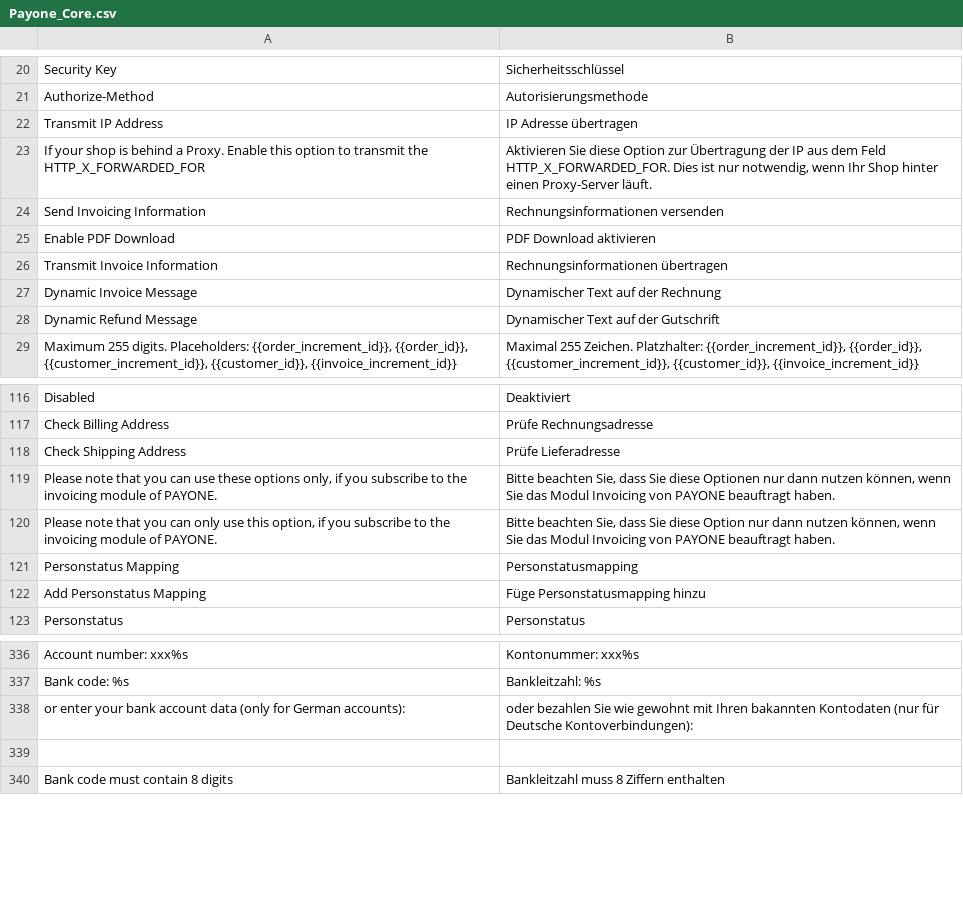
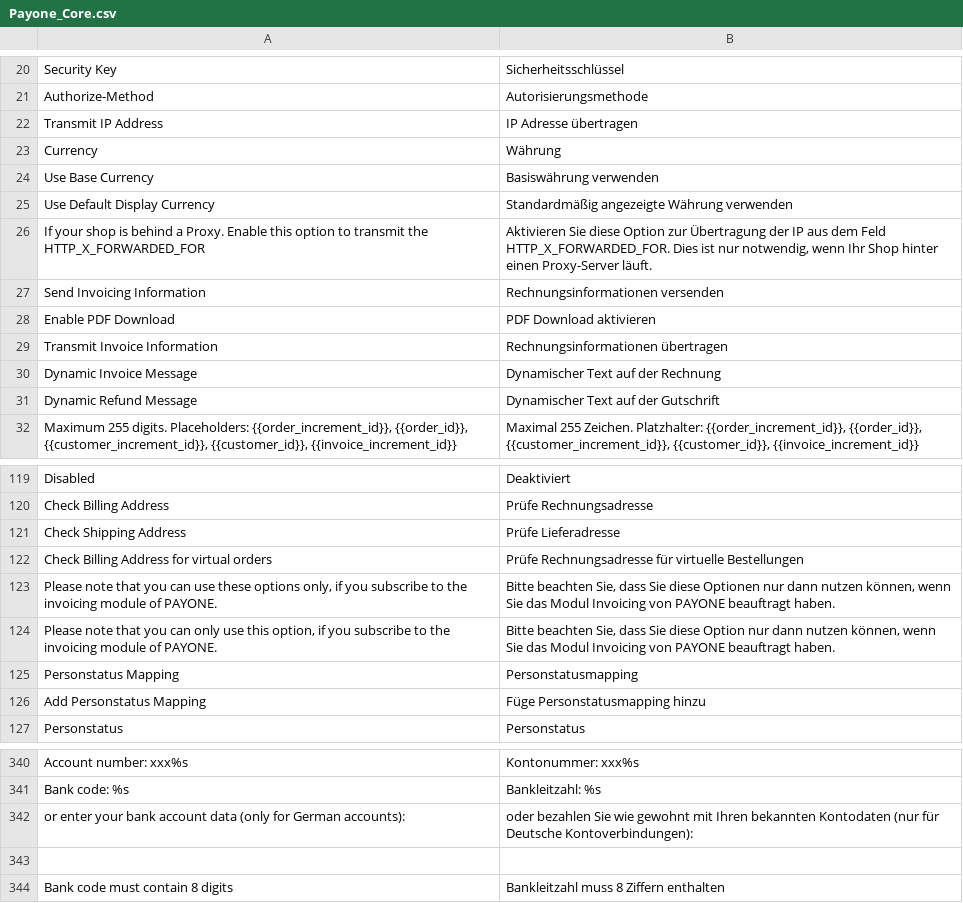
Before and after one commit to quafzi/payone-magento, a CSV file: app/locale/de_DE/Payone_Core.csv, drawn as a sheet; only a part is shown, gaps mark what is left out.

```diff
--- a/app/locale/de_DE/Payone_Core.csv
+++ b/app/locale/de_DE/Payone_Core.csv
@@ -22,2 +22,5 @@
 "Transmit IP Address","IP Adresse übertragen"
+"Currency","Währung"
+"Use Base Currency","Basiswährung verwenden"
+"Use Default Display Currency","Standardmäßig angezeigte Währung verwenden"
 "If your shop is behind a Proxy. Enable this option to transmit the HTTP_X_FORWARDED_FOR","Aktivieren Sie diese Option zur Übertragung der IP aus dem Feld HTTP_X_FORWARDED_FOR. Dies ist nur notwendig, wenn Ihr Shop hinter einen Proxy-Server läuft."
@@ -118,2 +121,3 @@
 "Check Shipping Address","Prüfe Lieferadresse"
+"Check Billing Address for virtual orders","Prüfe Rechnungsadresse für virtuelle Bestellungen"
 "Please note that you can use these options only, if you subscribe to the invoicing module of PAYONE.","Bitte beachten Sie, dass Sie diese Optionen nur dann nutzen können, wenn Sie das Modul Invoicing von PAYONE beauftragt haben."
@@ -337,3 +341,3 @@
 "Bank code: %s","Bankleitzahl: %s"
-"or enter your bank account data (only for German accounts):","oder bezahlen Sie wie gewohnt mit Ihren bakannten Kontodaten (nur für Deutsche Kontoverbindungen):"
+"or enter your bank account data (only for German accounts):","oder bezahlen Sie wie gewohnt mit Ihren bekannten Kontodaten (nur für Deutsche Kontoverbindungen):"
 
```
Also changed, not shown: 27 other files.
